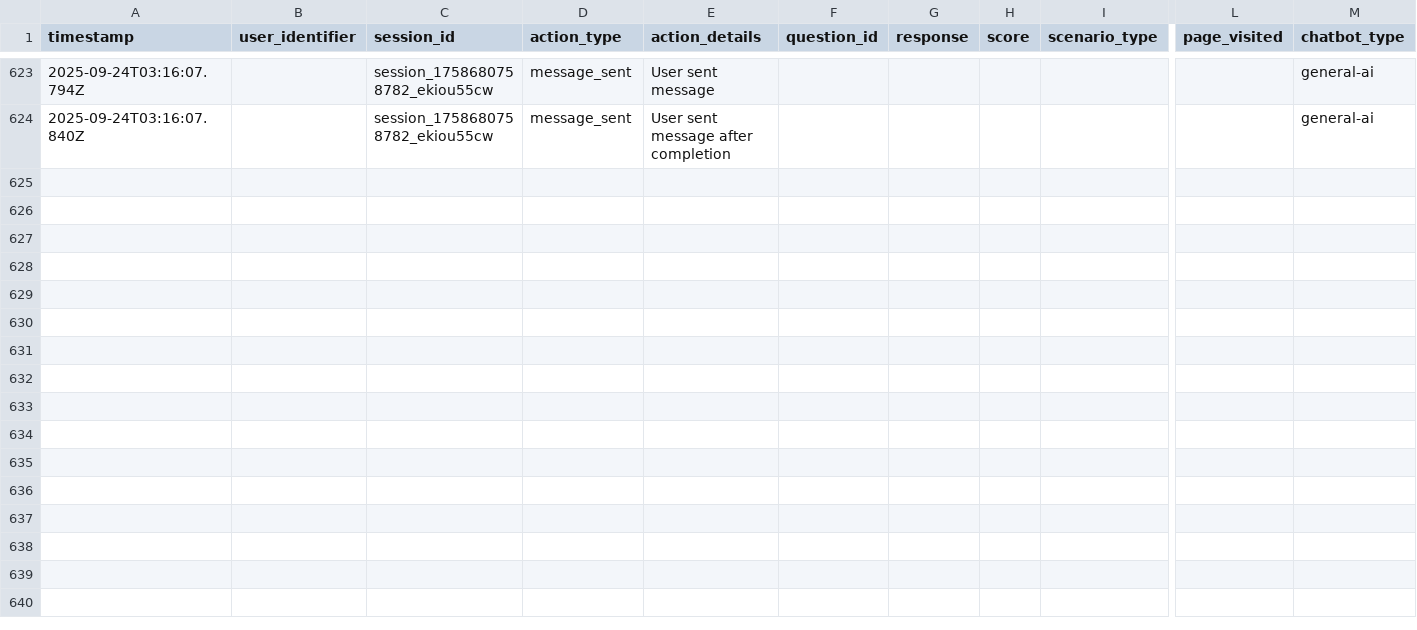
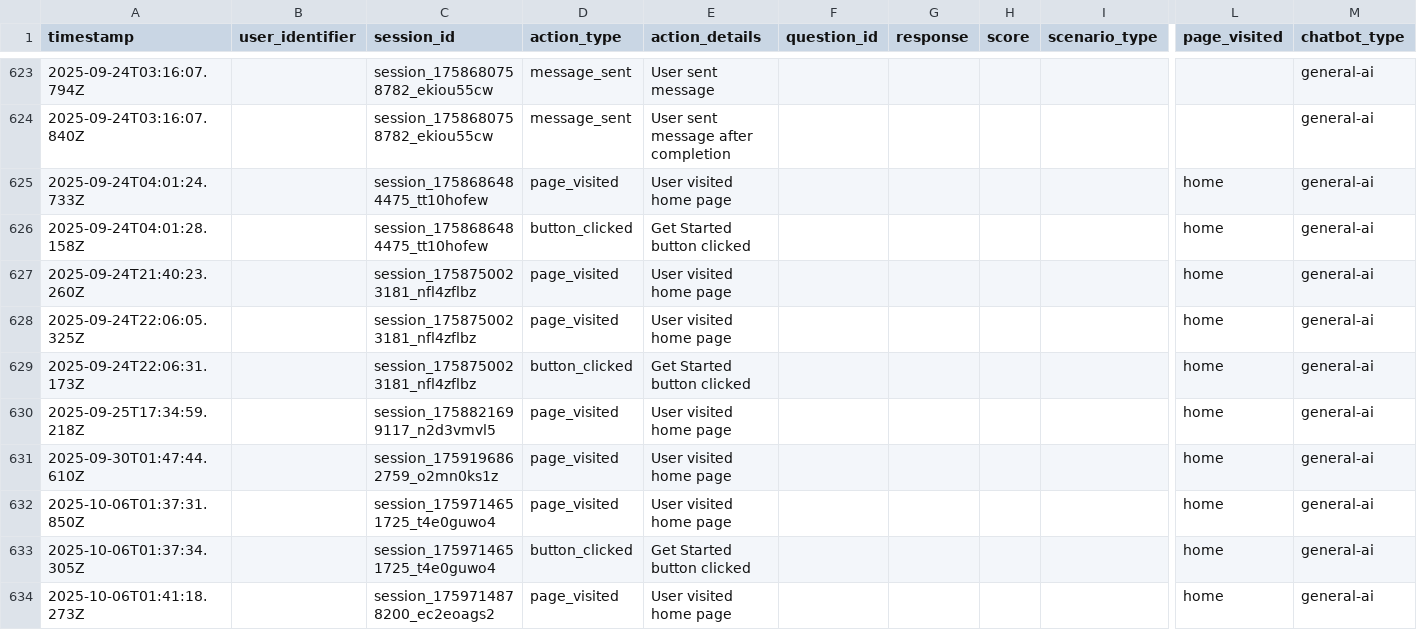
Before and after one commit to sueun-dev/grace-chatbot-v3, a CSV file: user_logs/user_unknown.csv, drawn as a sheet; only a part is shown, gaps mark what is left out; rows hold the shown columns only; the diff covers the shown part only; the diff names each change by its address in the sheet, - before the commit and + after, or states it on an @@ line.

```diff
--- a/user_logs/user_unknown.csv
+++ b/user_logs/user_unknown.csv
+row 625: 2025-09-24T04:01:24.733Z |  | session_1758686484475_tt10hofew | page_visited | User visited home page |  |  |  |  | home | general-ai
+row 626: 2025-09-24T04:01:28.158Z |  | session_1758686484475_tt10hofew | button_clicked | Get Started button clicked |  |  |  |  | home | general-ai
+row 627: 2025-09-24T21:40:23.260Z |  | session_1758750023181_nfl4zflbz | page_visited | User visited home page |  |  |  |  | home | general-ai
+row 628: 2025-09-24T22:06:05.325Z |  | session_1758750023181_nfl4zflbz | page_visited | User visited home page |  |  |  |  | home | general-ai
+row 629: 2025-09-24T22:06:31.173Z |  | session_1758750023181_nfl4zflbz | button_clicked | Get Started button clicked |  |  |  |  | home | general-ai
+row 630: 2025-09-25T17:34:59.218Z |  | session_1758821699117_n2d3vmvl5 | page_visited | User visited home page |  |  |  |  | home | general-ai
+row 631: 2025-09-30T01:47:44.610Z |  | session_1759196862759_o2mn0ks1z | page_visited | User visited home page |  |  |  |  | home | general-ai
+row 632: 2025-10-06T01:37:31.850Z |  | session_1759714651725_t4e0guwo4 | page_visited | User visited home page |  |  |  |  | home | general-ai
+row 633: 2025-10-06T01:37:34.305Z |  | session_1759714651725_t4e0guwo4 | button_clicked | Get Started button clicked |  |  |  |  | home | general-ai
+row 634: 2025-10-06T01:41:18.273Z |  | session_1759714878200_ec2eoags2 | page_visited | User visited home page |  |  |  |  | home | general-ai
```
Also changed, not shown: 18 added rows elsewhere in this file, 10 other files.
